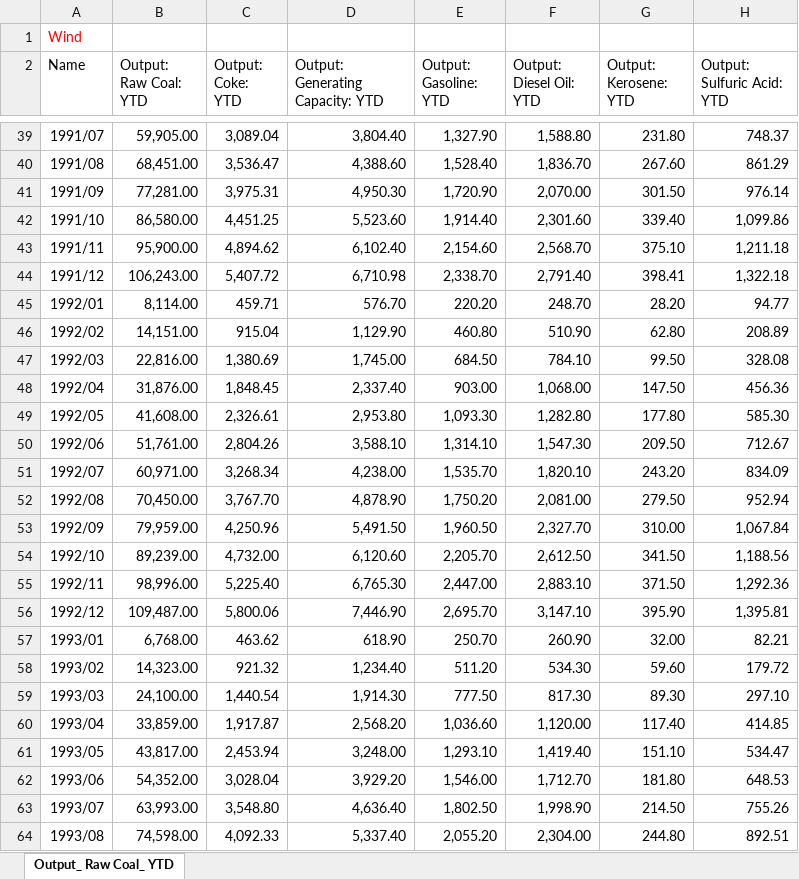
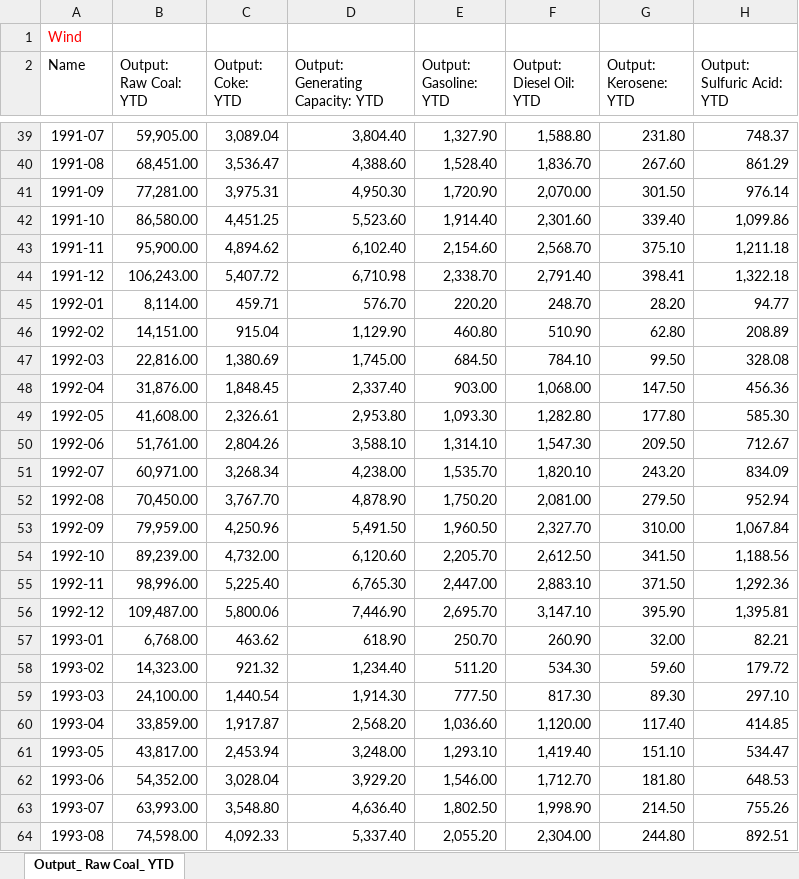
Before and after one commit to energyandcleanair/china_co2, an Excel workbook: data/monthly industry stats.xlsx, sheet Output_ Raw Coal_ YTD, drawn as a sheet; only a part is shown, gaps mark what is left out; values as stored, in another font and other column widths than the file's, no borders; the diff covers the shown part only; the diff names each change by its address in the sheet, - before the commit and + after, or states it on an @@ line.

```diff
--- a/data/monthly industry stats.xlsx (sheet Output_ Raw Coal_ YTD)
+++ b/data/monthly industry stats.xlsx (sheet Output_ Raw Coal_ YTD)
-A39 (Name): 1991/07
+A39 (Name): 1991-07
-A40 (Name): 1991/08
+A40 (Name): 1991-08
-A41 (Name): 1991/09
+A41 (Name): 1991-09
-A42 (Name): 1991/10
+A42 (Name): 1991-10
-A43 (Name): 1991/11
+A43 (Name): 1991-11
-A44 (Name): 1991/12
+A44 (Name): 1991-12
-A45 (Name): 1992/01
+A45 (Name): 1992-01
-A46 (Name): 1992/02
+A46 (Name): 1992-02
-A47 (Name): 1992/03
+A47 (Name): 1992-03
-A48 (Name): 1992/04
+A48 (Name): 1992-04
-A49 (Name): 1992/05
+A49 (Name): 1992-05
-A50 (Name): 1992/06
+A50 (Name): 1992-06
-A51 (Name): 1992/07
+A51 (Name): 1992-07
-A52 (Name): 1992/08
+A52 (Name): 1992-08
-A53 (Name): 1992/09
+A53 (Name): 1992-09
-A54 (Name): 1992/10
+A54 (Name): 1992-10
-A55 (Name): 1992/11
+A55 (Name): 1992-11
-A56 (Name): 1992/12
+A56 (Name): 1992-12
-A57 (Name): 1993/01
+A57 (Name): 1993-01
-A58 (Name): 1993/02
+A58 (Name): 1993-02
-A59 (Name): 1993/03
+A59 (Name): 1993-03
-A60 (Name): 1993/04
+A60 (Name): 1993-04
-A61 (Name): 1993/05
+A61 (Name): 1993-05
-A62 (Name): 1993/06
+A62 (Name): 1993-06
-A63 (Name): 1993/07
+A63 (Name): 1993-07
-A64 (Name): 1993/08
+A64 (Name): 1993-08
```
Also changed, not shown: 528 edited cells elsewhere in this sheet, data/Electricity Consumption by sector.xlsx, data/New power capacity by province and type.xlsx, 7 other files.
